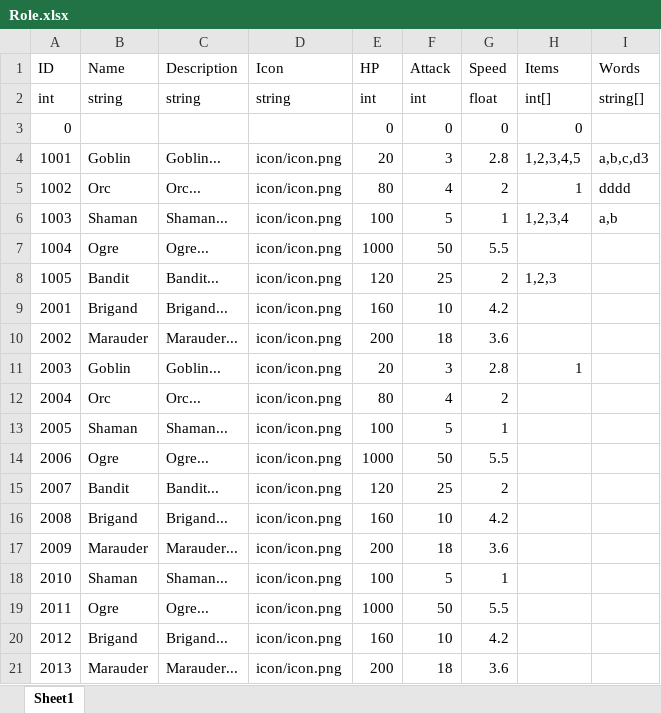
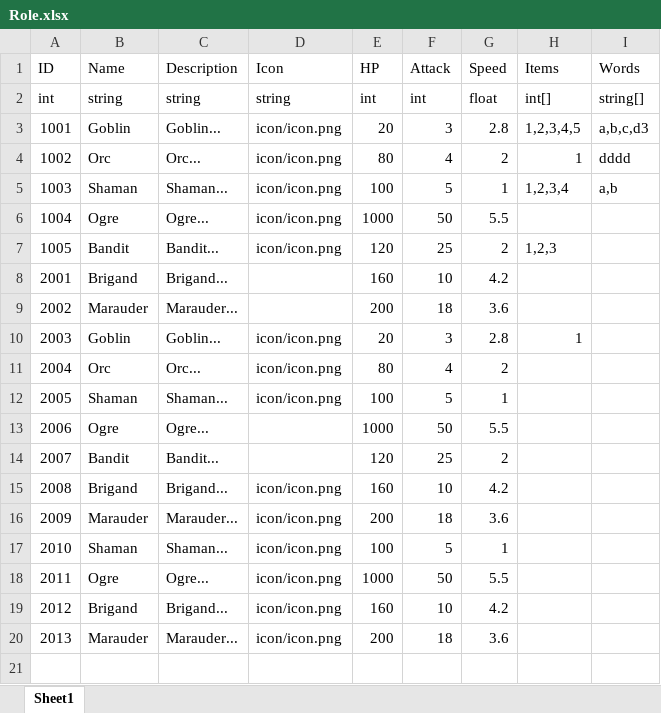
Before and after one commit to end1220/XlsxUnity3D, an Excel workbook: Assets/EasyExcel/Example/ExcelFiles/Role.xlsx, sheet Sheet1, drawn as a sheet; values as stored, in another font and other column widths than the file's, no borders; removed rows and columns are numbered as before the commit, all else as after; the diff names each change by its address in the sheet, - before the commit and + after, or states it on an @@ line.

```diff
--- a/Assets/EasyExcel/Example/ExcelFiles/Role.xlsx (sheet Sheet1)
+++ b/Assets/EasyExcel/Example/ExcelFiles/Role.xlsx (sheet Sheet1)
-row 3: 0 |  |  |  | 0 | 0 | 0 | 0
-D8:D9 (Icon): icon/icon.png
+D8:D9 (Icon): (empty)
-D13:D14 (Icon): icon/icon.png
+D13:D14 (Icon): (empty)
```
Also changed, not shown: Assets/EasyExcel/Example/ExcelFiles/Item.xlsx, Assets/EasyExcel/Example/ExcelFiles/Level.xlsx, 4 other files.
